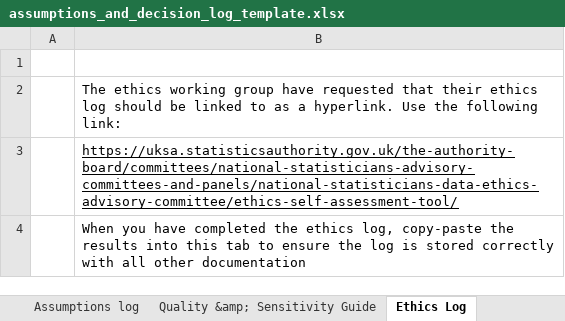
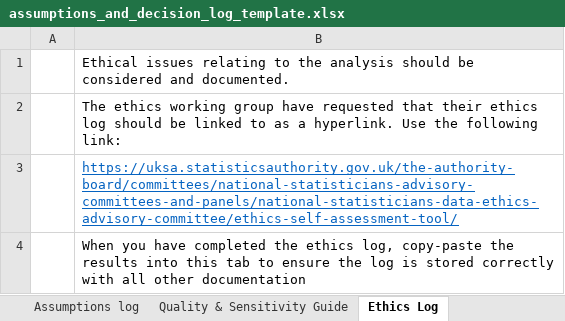
Before and after one commit to best-practice-and-impact/analysis_project_documentation, an Excel workbook: assumptions_and_decision_log_template.xlsx, sheet Ethics Log, drawn as a sheet; values as stored, in another font and other column widths than the file's, no borders; the diff names each change by its address in the sheet, - before the commit and + after, or states it on an @@ line.

```diff
--- a/assumptions_and_decision_log_template.xlsx (sheet Ethics Log)
+++ b/assumptions_and_decision_log_template.xlsx (sheet Ethics Log)
-sheet tab: Quality &amp; Sensitivity Guide
-B1: (empty)
+B1: Ethical issues relating to the analysis should be considered and documented.
-B3 text colour: black
+B3 text colour: #0563C1
```
Also changed, not shown: sheet Quality & Sensitivity Guide, sheet Assumptions log, sheet Roles and Responsibilities, sheet Analysis Overview, sheet Risk Scoring Guide, sheet QA Log, 2 more sheets, other sheet tabs, charts or pictures, docs/assumptions_and_decision_log_template.xlsx, 11 other files.
